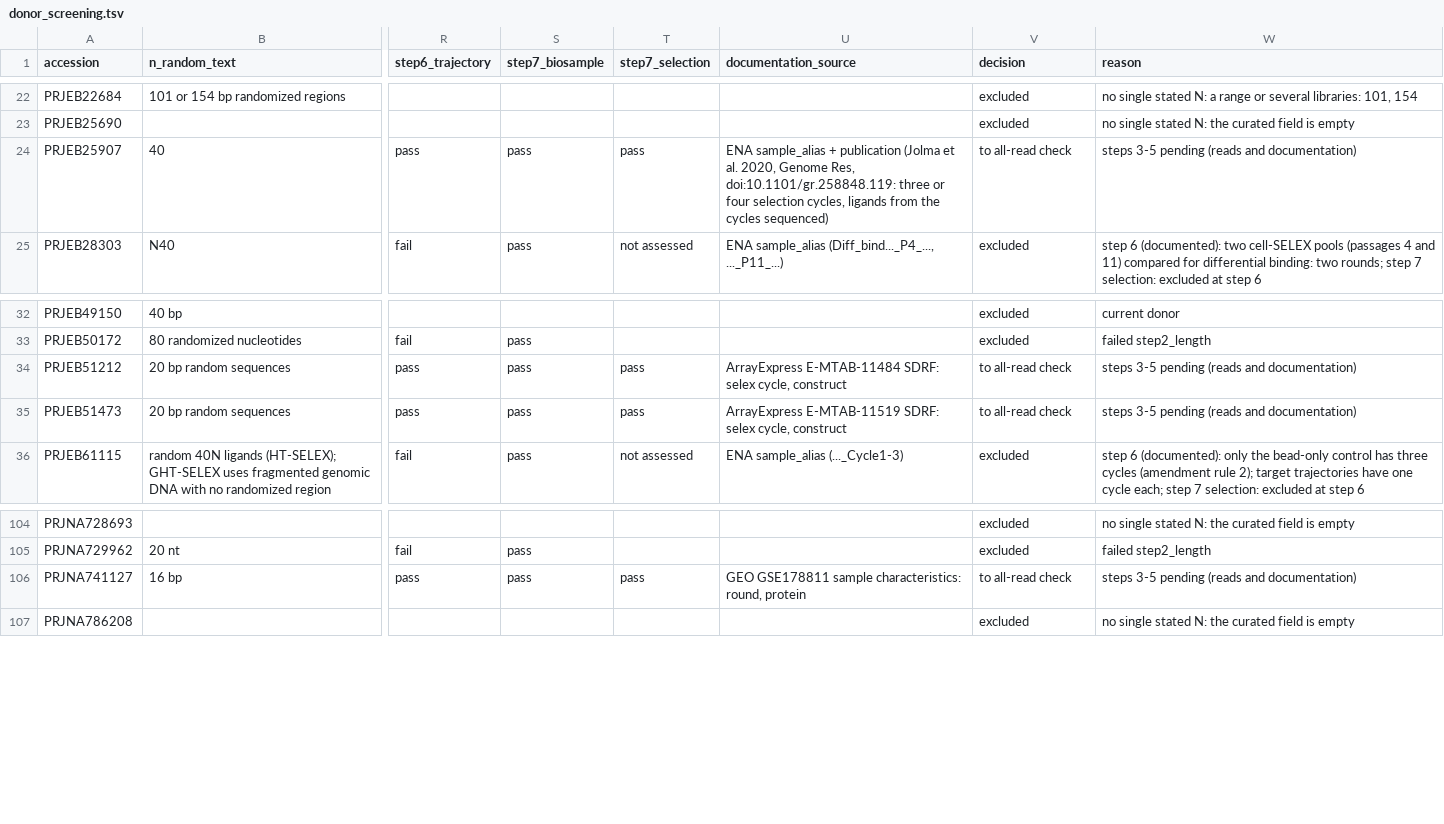
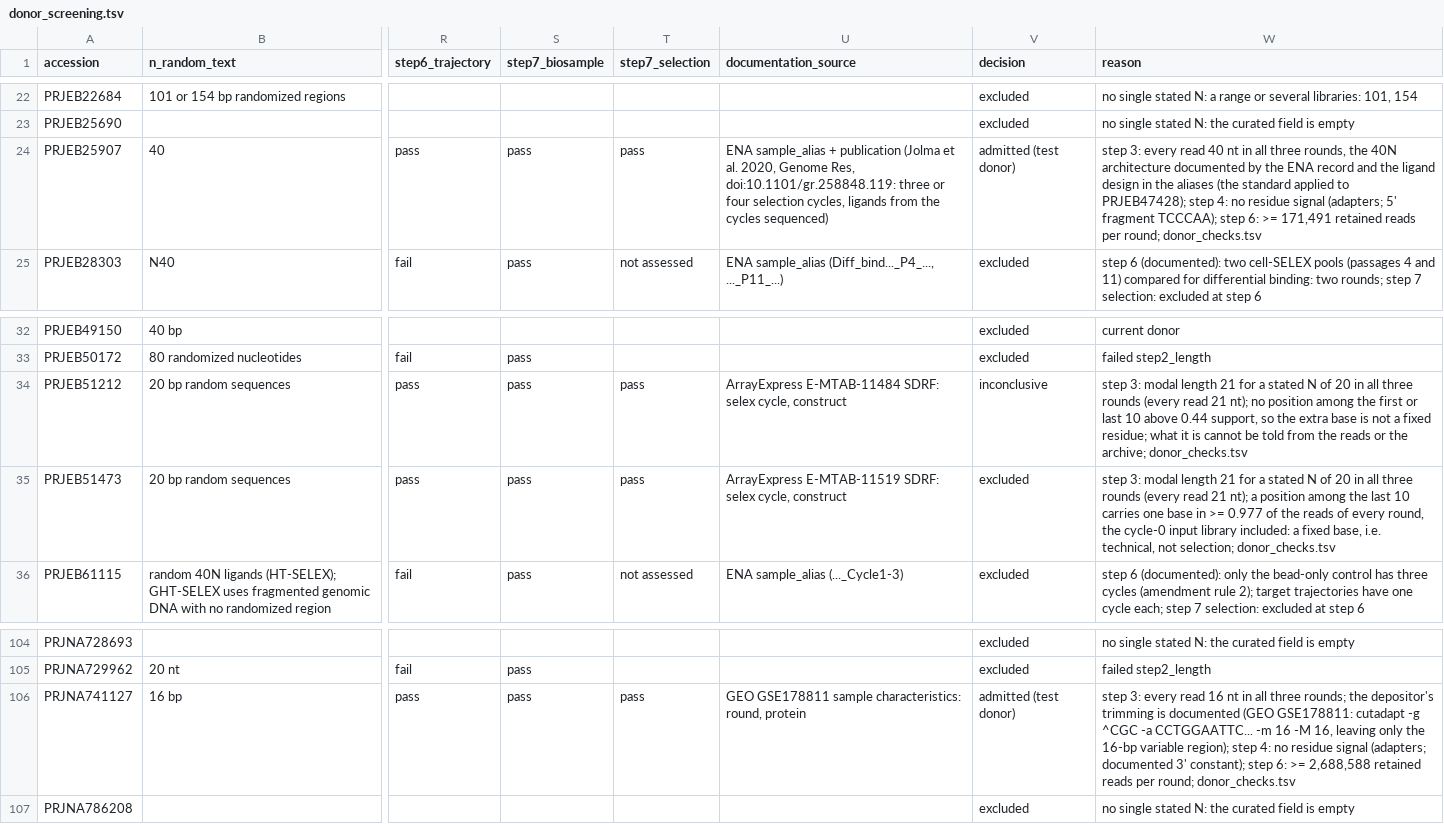
Before and after one commit to marcorotanegroni/selexprep, a TSV file: benchmarks/synthetic/donor_screening.tsv, drawn as a sheet; only a part is shown, gaps mark what is left out; the diff names each change by its address in the sheet, - before the commit and + after, or states it on an @@ line.

Commit message:
synthetic benchmark: amendment 3 (donor screen results; two test donors admitted)

```diff
--- a/benchmarks/synthetic/donor_screening.tsv
+++ b/benchmarks/synthetic/donor_screening.tsv
-V24 (decision): to all-read check
+V24 (decision): admitted (test donor)
-W24 (reason): steps 3-5 pending (reads and documentation)
+W24 (reason): step 3: every read 40 nt in all three rounds, the 40N architecture documented by the ENA record and the ligand design in the aliases (the standard applied to PRJEB47428); step 4: no residue signal (adapters; 5' fragment TCCCAA); step 6: >= 171,491 retained reads per round; donor_checks.tsv
-V34 (decision): to all-read check
+V34 (decision): inconclusive
-W34 (reason): steps 3-5 pending (reads and documentation)
+W34 (reason): step 3: modal length 21 for a stated N of 20 in all three rounds (every read 21 nt); no position among the first or last 10 above 0.44 support, so the extra base is not a fixed residue; what it is cannot be told from the reads or the archive; donor_checks.tsv
-V35 (decision): to all-read check
+V35 (decision): excluded
-W35 (reason): steps 3-5 pending (reads and documentation)
+W35 (reason): step 3: modal length 21 for a stated N of 20 in all three rounds (every read 21 nt); a position among the last 10 carries one base in >= 0.977 of the reads of every round, the cycle-0 input library included: a fixed base, i.e. technical, not selection; donor_checks.tsv
-V106 (decision): to all-read check
+V106 (decision): admitted (test donor)
-W106 (reason): steps 3-5 pending (reads and documentation)
+W106 (reason): step 3: every read 16 nt in all three rounds; the depositor's trimming is documented (GEO GSE178811: cutadapt -g ^CGC -a CCTGGAATTC... -m 16 -M 16, leaving only the 16-bp variable region); step 4: no residue signal (adapters; documented 3' constant); step 6: >= 2,688,588 retained reads per round; donor_checks.tsv
```
Also changed, not shown: benchmarks/synthetic/candidate_constants.tsv, 5 other files.
